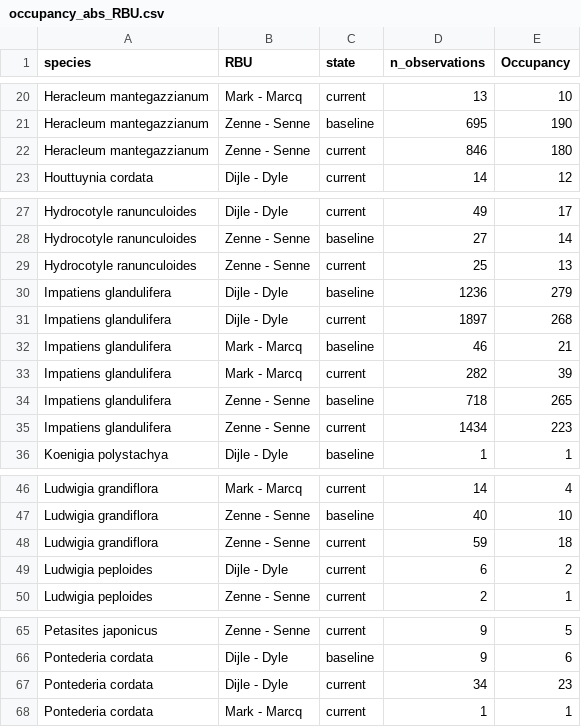
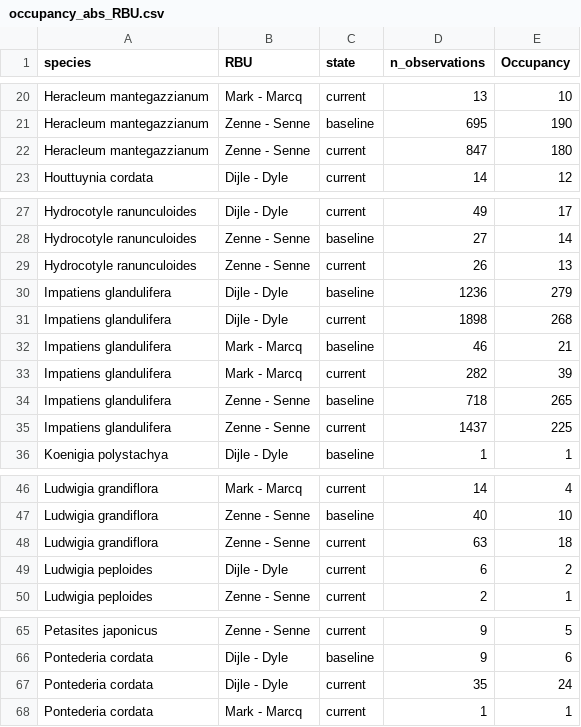
Before and after one commit to inbo/riparias-prep, a CSV file: data/interim/occupancy_abs_RBU.csv, drawn as a sheet; only a part is shown, gaps mark what is left out.

```diff
--- a/data/interim/occupancy_abs_RBU.csv
+++ b/data/interim/occupancy_abs_RBU.csv
@@ -21,3 +21,3 @@
 "Heracleum mantegazzianum","Zenne - Senne","baseline",695,190
-"Heracleum mantegazzianum","Zenne - Senne","current",846,180
+"Heracleum mantegazzianum","Zenne - Senne","current",847,180
 "Houttuynia cordata","Dijle - Dyle","current",14,12
@@ -28,5 +28,5 @@
 "Hydrocotyle ranunculoides","Zenne - Senne","baseline",27,14
-"Hydrocotyle ranunculoides","Zenne - Senne","current",25,13
+"Hydrocotyle ranunculoides","Zenne - Senne","current",26,13
 "Impatiens glandulifera","Dijle - Dyle","baseline",1236,279
-"Impatiens glandulifera","Dijle - Dyle","current",1897,268
+"Impatiens glandulifera","Dijle - Dyle","current",1898,268
 "Impatiens glandulifera","Mark - Marcq","baseline",46,21
@@ -34,3 +34,3 @@
 "Impatiens glandulifera","Zenne - Senne","baseline",718,265
-"Impatiens glandulifera","Zenne - Senne","current",1434,223
+"Impatiens glandulifera","Zenne - Senne","current",1437,225
 "Koenigia polystachya","Dijle - Dyle","baseline",1,1
@@ -47,3 +47,3 @@
 "Ludwigia grandiflora","Zenne - Senne","baseline",40,10
-"Ludwigia grandiflora","Zenne - Senne","current",59,18
+"Ludwigia grandiflora","Zenne - Senne","current",63,18
 "Ludwigia peploides","Dijle - Dyle","current",6,2
@@ -66,3 +66,3 @@
 "Pontederia cordata","Dijle - Dyle","baseline",9,6
-"Pontederia cordata","Dijle - Dyle","current",34,23
+"Pontederia cordata","Dijle - Dyle","current",35,24
 "Pontederia cordata","Mark - Marcq","current",1,1
```
Also changed, not shown: data/interim/observations_RBSU.csv, data/interim/observations_RBU.csv, 1 other file.
